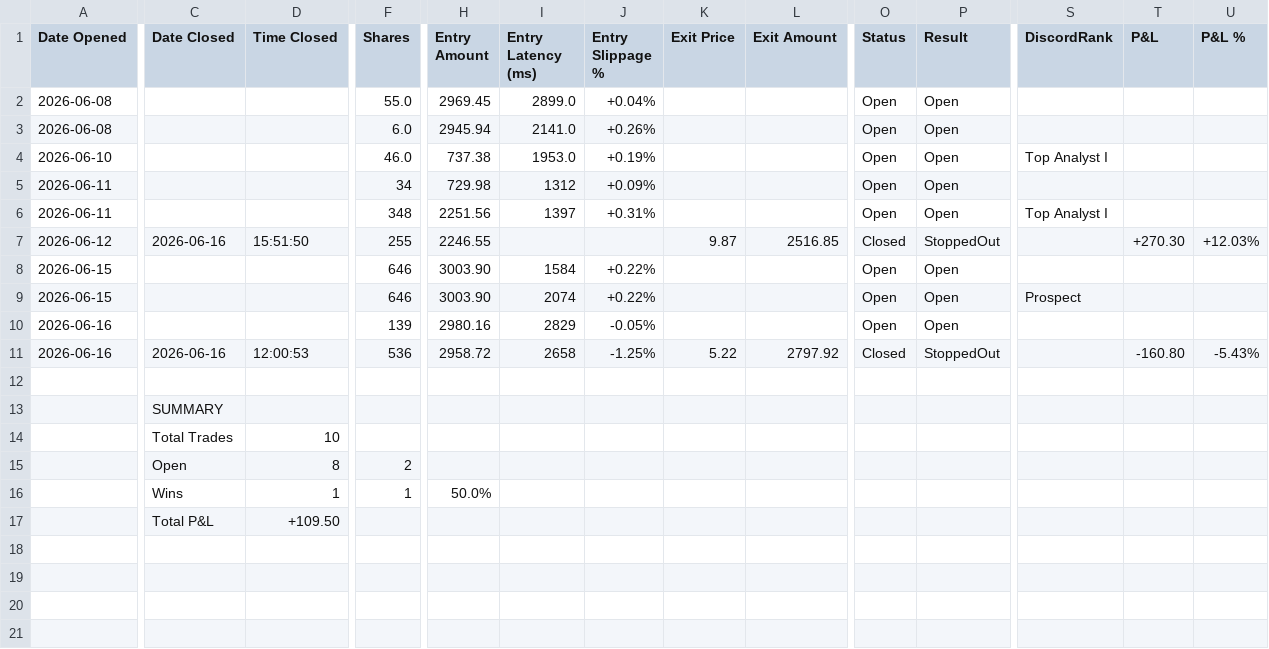
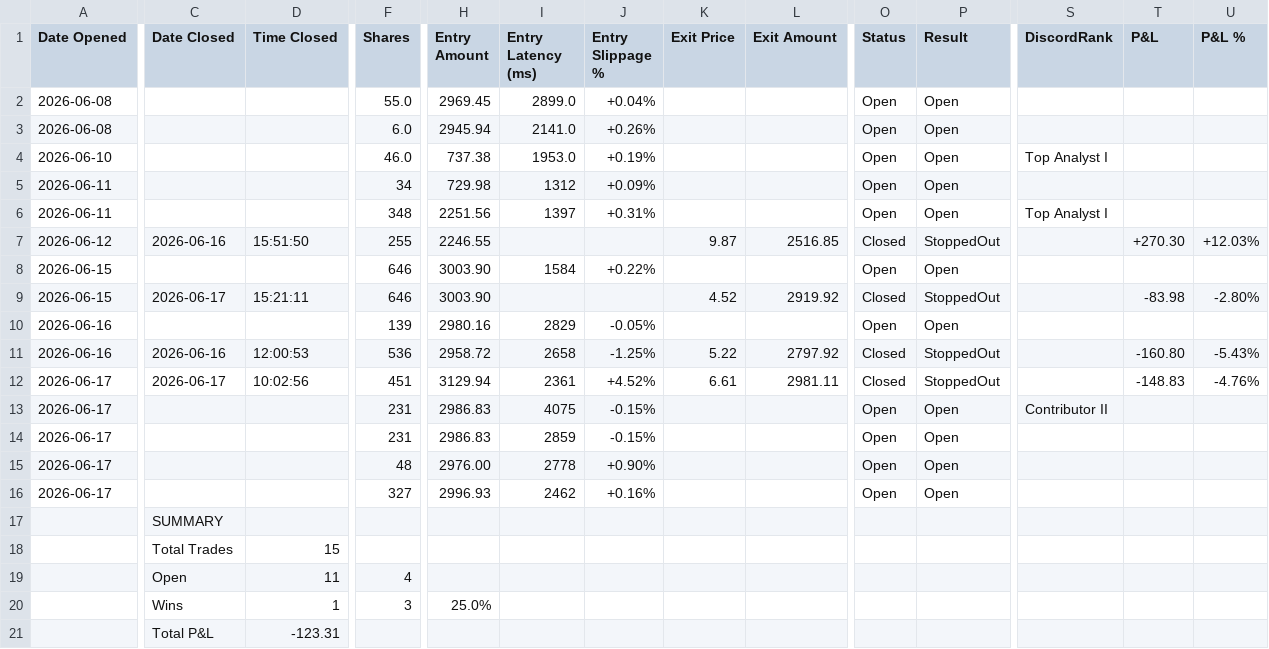
Before and after one commit to SimosProjects/Vela, a CSV file: trades/stocks_trades.csv, drawn as a sheet; only a part is shown, gaps mark what is left out; addresses are those after the commit; rows hold the shown columns only; the diff names each change by its address in the sheet, - before the commit and + after, or states it on an @@ line.

```diff
--- a/trades/stocks_trades.csv
+++ b/trades/stocks_trades.csv
-C9 (Date Closed): (empty)
+C9 (Date Closed): 2026-06-17
-D9 (Time Closed): (empty)
+D9 (Time Closed): 15:21:11
-I9 (Entry Latency (ms)): 2074
+I9 (Entry Latency (ms)): (empty)
-J9 (Entry Slippage %): +0.22%
+J9 (Entry Slippage %): (empty)
-K9 (Exit Price): (empty)
+K9 (Exit Price): 4.52
-L9 (Exit Amount): (empty)
+L9 (Exit Amount): 2919.92
-O9 (Status): Open
+O9 (Status): Closed
-P9 (Result): Open
+P9 (Result): StoppedOut
-S9 (DiscordRank): Prospect
+S9 (DiscordRank): (empty)
-T9 (P&L): (empty)
+T9 (P&L): -83.98
-U9 (P&L %): (empty)
+U9 (P&L %): -2.80%
-row 12: (empty)
+row 12: 2026-06-17 | 2026-06-17 | 10:02:56 | 451 | 3129.94 | 2361 | +4.52% | 6.61 | 2981.11 | Closed | StoppedOut |  | -148.83 | -4.76%
+row 13: 2026-06-17 |  |  | 231 | 2986.83 | 4075 | -0.15% |  |  | Open | Open | Contributor II
+row 14: 2026-06-17 |  |  | 231 | 2986.83 | 2859 | -0.15% |  |  | Open | Open
+row 15: 2026-06-17 |  |  | 48 | 2976.00 | 2778 | +0.90% |  |  | Open | Open
+row 16: 2026-06-17 |  |  | 327 | 2996.93 | 2462 | +0.16% |  |  | Open | Open
-D18 (Time Closed): 10
+D18 (Time Closed): 15
-D19 (Time Closed): 8
+D19 (Time Closed): 11
-F19 (Shares): 2
+F19 (Shares): 4
-F20 (Shares): 1
+F20 (Shares): 3
-H20 (Entry Amount): 50.0%
+H20 (Entry Amount): 25.0%
-D21 (Time Closed): +109.50
+D21 (Time Closed): -123.31
```
Also changed, not shown: trades/market_conditions.csv, trades/options_trades.csv, 6 other files.
